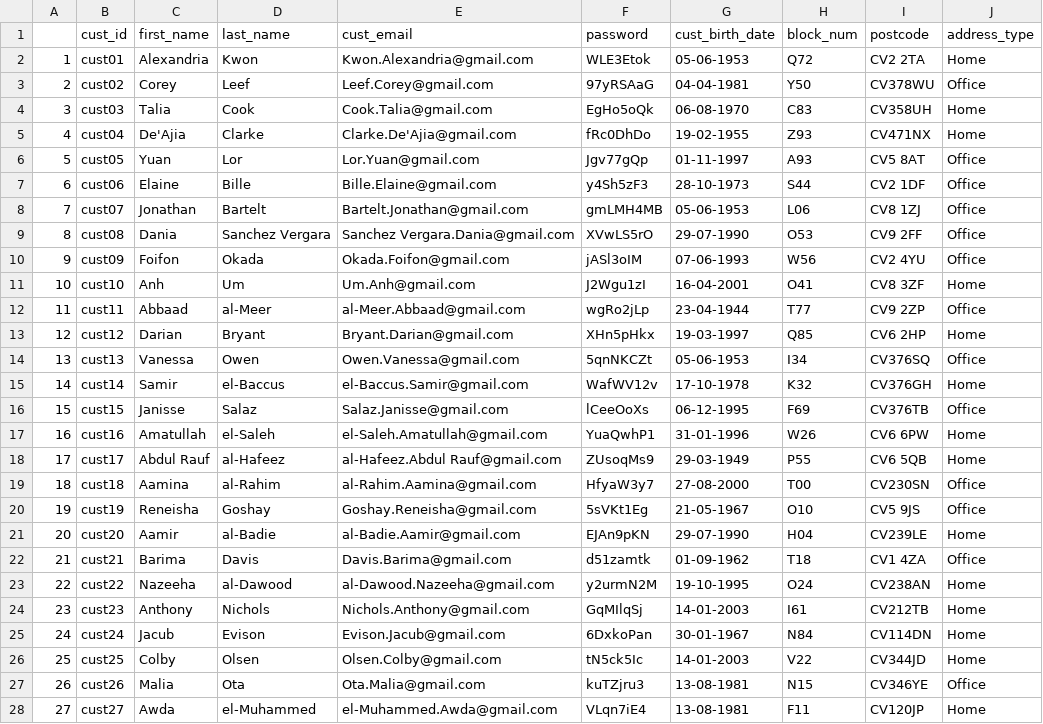
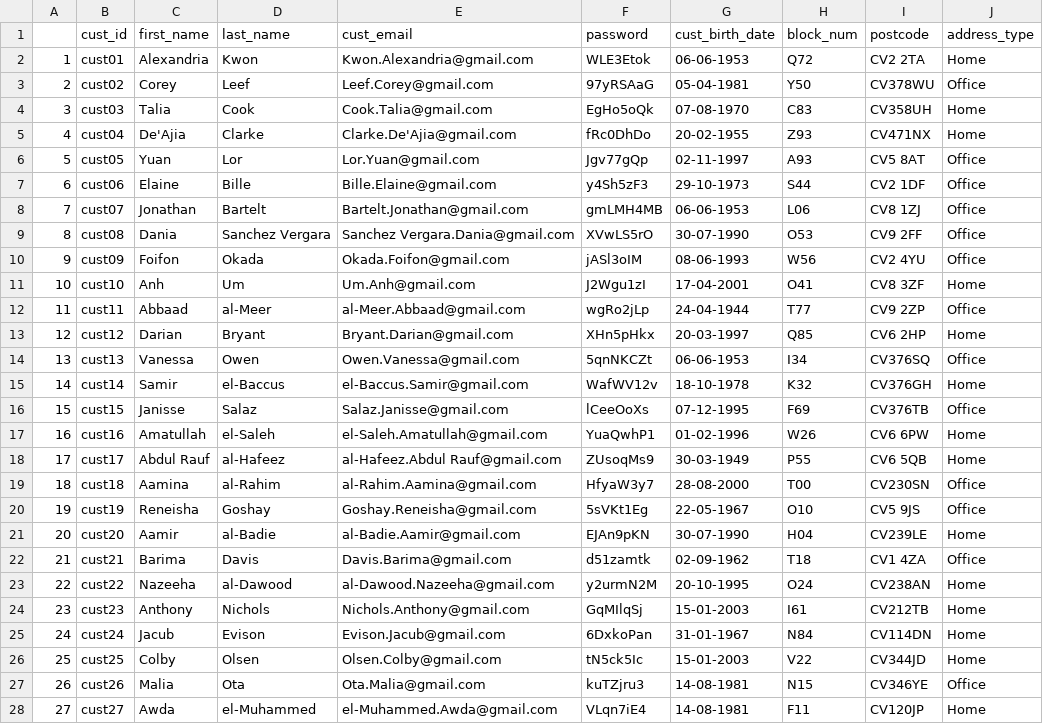
Before and after one commit to XuanqiYang123/ib9hp0_240310, a CSV file: data_uploads/R_synth_customers.csv, drawn as a sheet; only a part is shown; the diff covers the shown part only; the diff names each change by its address in the sheet, - before the commit and + after, or states it on an @@ line.

Commit message:
Update codes

```diff
--- a/data_uploads/R_synth_customers.csv
+++ b/data_uploads/R_synth_customers.csv
-G2 (cust_birth_date): 05-06-1953
+G2 (cust_birth_date): 06-06-1953
-G3 (cust_birth_date): 04-04-1981
+G3 (cust_birth_date): 05-04-1981
-G4 (cust_birth_date): 06-08-1970
+G4 (cust_birth_date): 07-08-1970
-G5 (cust_birth_date): 19-02-1955
+G5 (cust_birth_date): 20-02-1955
-G6 (cust_birth_date): 01-11-1997
+G6 (cust_birth_date): 02-11-1997
-G7 (cust_birth_date): 28-10-1973
+G7 (cust_birth_date): 29-10-1973
-G8 (cust_birth_date): 05-06-1953
+G8 (cust_birth_date): 06-06-1953
-G9 (cust_birth_date): 29-07-1990
+G9 (cust_birth_date): 30-07-1990
-G10 (cust_birth_date): 07-06-1993
+G10 (cust_birth_date): 08-06-1993
-G11 (cust_birth_date): 16-04-2001
+G11 (cust_birth_date): 17-04-2001
-G12 (cust_birth_date): 23-04-1944
+G12 (cust_birth_date): 24-04-1944
-G13 (cust_birth_date): 19-03-1997
+G13 (cust_birth_date): 20-03-1997
-G14 (cust_birth_date): 05-06-1953
+G14 (cust_birth_date): 06-06-1953
-G15 (cust_birth_date): 17-10-1978
+G15 (cust_birth_date): 18-10-1978
-G16 (cust_birth_date): 06-12-1995
+G16 (cust_birth_date): 07-12-1995
-G17 (cust_birth_date): 31-01-1996
+G17 (cust_birth_date): 01-02-1996
-G18 (cust_birth_date): 29-03-1949
+G18 (cust_birth_date): 30-03-1949
-G19 (cust_birth_date): 27-08-2000
+G19 (cust_birth_date): 28-08-2000
-G20 (cust_birth_date): 21-05-1967
+G20 (cust_birth_date): 22-05-1967
-G21 (cust_birth_date): 29-07-1990
+G21 (cust_birth_date): 30-07-1990
-G22 (cust_birth_date): 01-09-1962
+G22 (cust_birth_date): 02-09-1962
-G23 (cust_birth_date): 19-10-1995
+G23 (cust_birth_date): 20-10-1995
-G24 (cust_birth_date): 14-01-2003
+G24 (cust_birth_date): 15-01-2003
-G25 (cust_birth_date): 30-01-1967
+G25 (cust_birth_date): 31-01-1967
-G26 (cust_birth_date): 14-01-2003
+G26 (cust_birth_date): 15-01-2003
-G27:G28 (cust_birth_date): 13-08-1981
+G27:G28 (cust_birth_date): 14-08-1981
```
Also changed, not shown: 23 edited cells elsewhere in this file.
